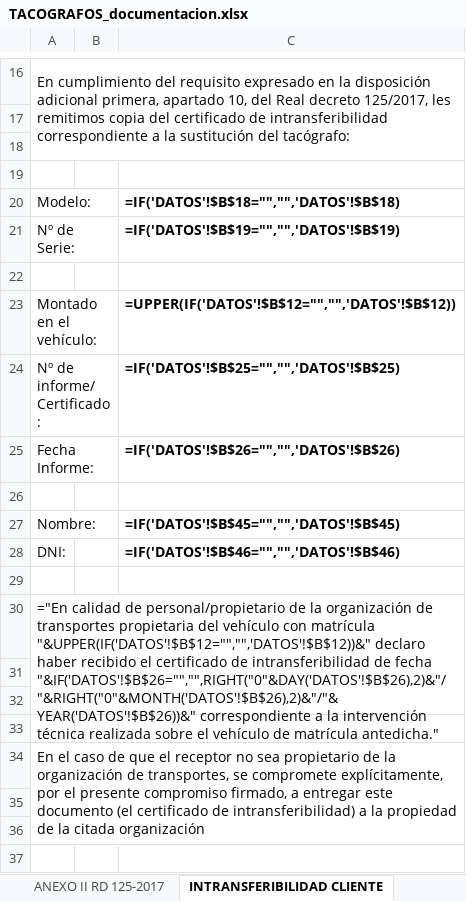
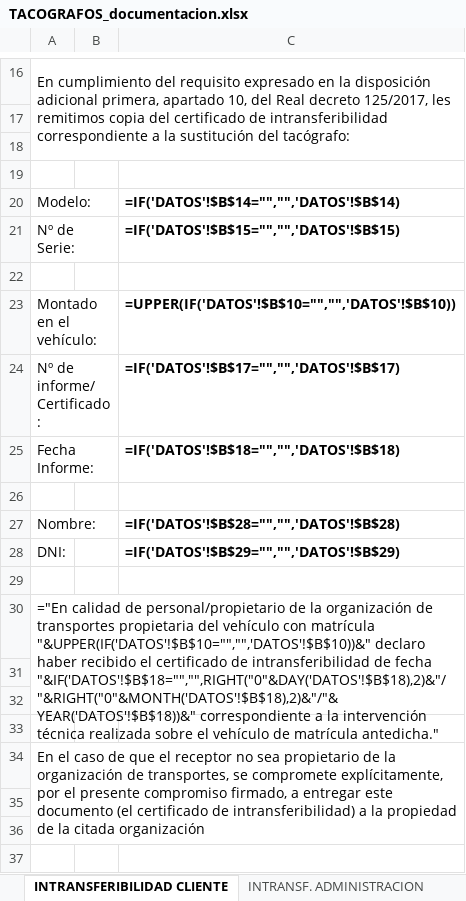
Before and after one commit to jcruset-create/mobilink, an Excel workbook: docs/plantillas/TACOGRAFOS_documentacion.xlsx, sheet INTRANSFERIBILIDAD CLIENTE, drawn as a sheet; only a part is shown, gaps mark what is left out; values as stored, in another font and other column widths than the file's, no borders; formulas without a stored value are shown as written; the diff covers the shown part only; the diff names each change by its address in the sheet, - before the commit and + after, or states it on an @@ line.

```diff
--- a/docs/plantillas/TACOGRAFOS_documentacion.xlsx (sheet INTRANSFERIBILIDAD CLIENTE)
+++ b/docs/plantillas/TACOGRAFOS_documentacion.xlsx (sheet INTRANSFERIBILIDAD CLIENTE)
-sheet tab: ANEXO II RD 125-2017
-C20: =IF('DATOS'!$B$18="","",'DATOS'!$B$18)
+C20: =IF('DATOS'!$B$14="","",'DATOS'!$B$14)
-C21: =IF('DATOS'!$B$19="","",'DATOS'!$B$19)
+C21: =IF('DATOS'!$B$15="","",'DATOS'!$B$15)
-C23: =UPPER(IF('DATOS'!$B$12="","",'DATOS'!$B$12))
+C23: =UPPER(IF('DATOS'!$B$10="","",'DATOS'!$B$10))
-C24: =IF('DATOS'!$B$25="","",'DATOS'!$B$25)
+C24: =IF('DATOS'!$B$17="","",'DATOS'!$B$17)
-C25: =IF('DATOS'!$B$26="","",'DATOS'!$B$26)
+C25: =IF('DATOS'!$B$18="","",'DATOS'!$B$18)
-C27: =IF('DATOS'!$B$45="","",'DATOS'!$B$45)
+C27: =IF('DATOS'!$B$28="","",'DATOS'!$B$28)
-C28: =IF('DATOS'!$B$46="","",'DATOS'!$B$46)
+C28: =IF('DATOS'!$B$29="","",'DATOS'!$B$29)
-A30: …con matrícula "&UPPER(IF('DATOS'!$B$12="","",'DATOS'!$B$12))&" declaro haber recibido el certificado de intransferibilidad de fecha "&IF('DATOS'!$B$26="","",RIGHT("0"&DAY('DATOS'!$B$26),2)&"/"&RIGHT("0"&MONTH('DATOS'!$B$26),2)&"/"&YEAR('DATOS'!$B$26))&" correspondiente a…
+A30: …con matrícula "&UPPER(IF('DATOS'!$B$10="","",'DATOS'!$B$10))&" declaro haber recibido el certificado de intransferibilidad de fecha "&IF('DATOS'!$B$18="","",RIGHT("0"&DAY('DATOS'!$B$18),2)&"/"&RIGHT("0"&MONTH('DATOS'!$B$18),2)&"/"&YEAR('DATOS'!$B$18))&" correspondiente a…
```
Also changed, not shown: 6 edited cells elsewhere in this sheet, sheet DATOS, sheet JUSTIFICANTE TRANSFERENCIA, sheet INTRANSF. ADMINISTRACION, sheet REGISTRO TRANSFERENCIAS, sheet CONFIGURACION, hidden cells, 3 other files.
